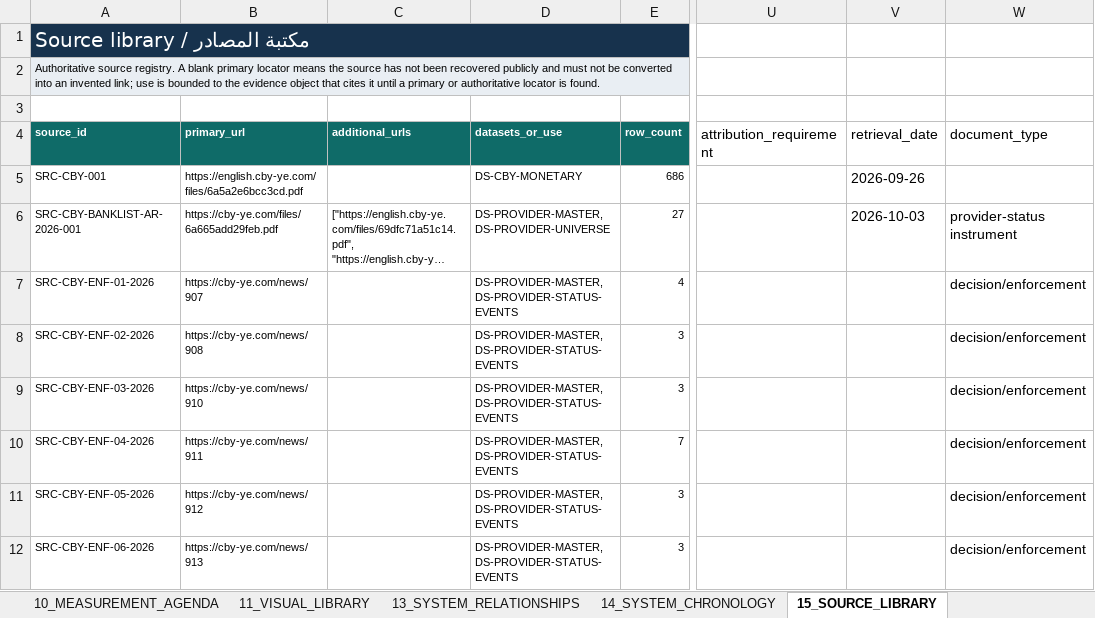
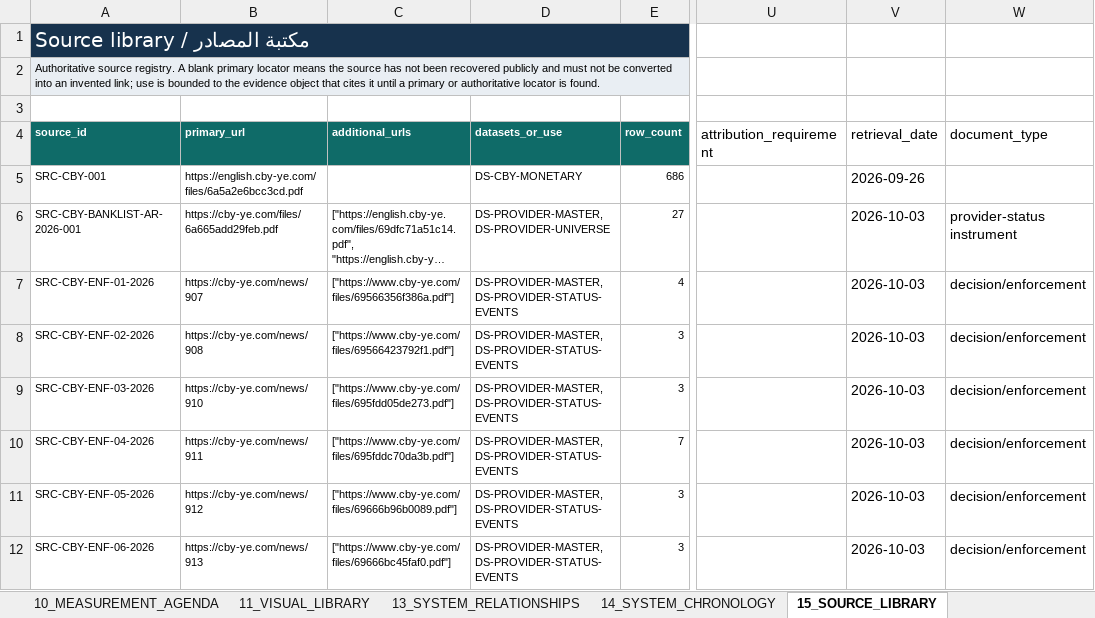
Before and after one commit to CausewayGrp/Financial-inclusion-, an Excel workbook: authority/Yemen_Financial_Inclusion_Evidence_Master.xlsx, sheet 15_SOURCE_LIBRARY, drawn as a sheet; only a part is shown, gaps mark what is left out; long unchanged cells end in …; values as stored, in another font and other column widths than the file's, no borders; the diff covers the shown part only; the diff names each change by its address in the sheet, - before the commit and + after, or states it on an @@ line.

```diff
--- a/authority/Yemen_Financial_Inclusion_Evidence_Master.xlsx (sheet 15_SOURCE_LIBRARY)
+++ b/authority/Yemen_Financial_Inclusion_Evidence_Master.xlsx (sheet 15_SOURCE_LIBRARY)
-C7 (additional_urls): (empty)
+C7 (additional_urls): ["https://www.cby-ye.com/files/69566356f386a.pdf"]
-V7:V12 (retrieval_date): (empty)
+V7:V12 (retrieval_date): 2026-10-03
-C8 (additional_urls): (empty)
+C8 (additional_urls): ["https://www.cby-ye.com/files/69566423792f1.pdf"]
-C9 (additional_urls): (empty)
+C9 (additional_urls): ["https://www.cby-ye.com/files/695fdd05de273.pdf"]
-C10 (additional_urls): (empty)
+C10 (additional_urls): ["https://www.cby-ye.com/files/695fddc70da3b.pdf"]
-C11 (additional_urls): (empty)
+C11 (additional_urls): ["https://www.cby-ye.com/files/69666b96b0089.pdf"]
-C12 (additional_urls): (empty)
+C12 (additional_urls): ["https://www.cby-ye.com/files/69666bc45faf0.pdf"]
```
Also changed, not shown: 18 edited cells elsewhere in this sheet, sheet 22_PROVIDERS_DATA, 34 other files.
